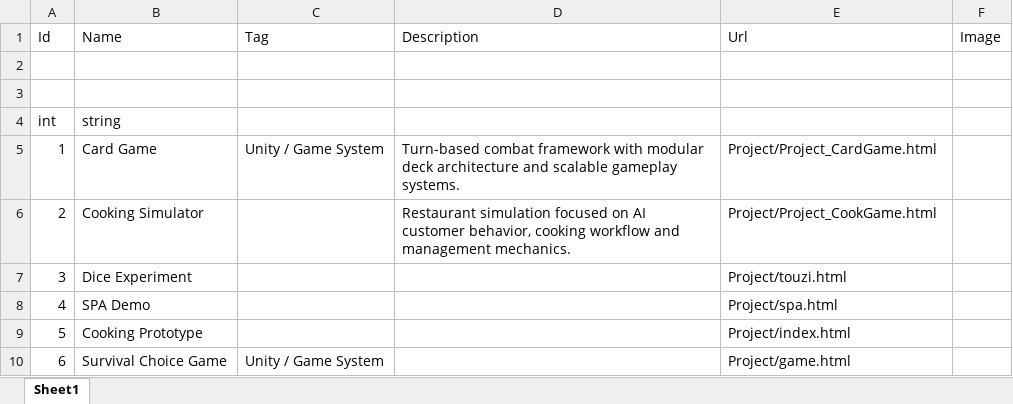
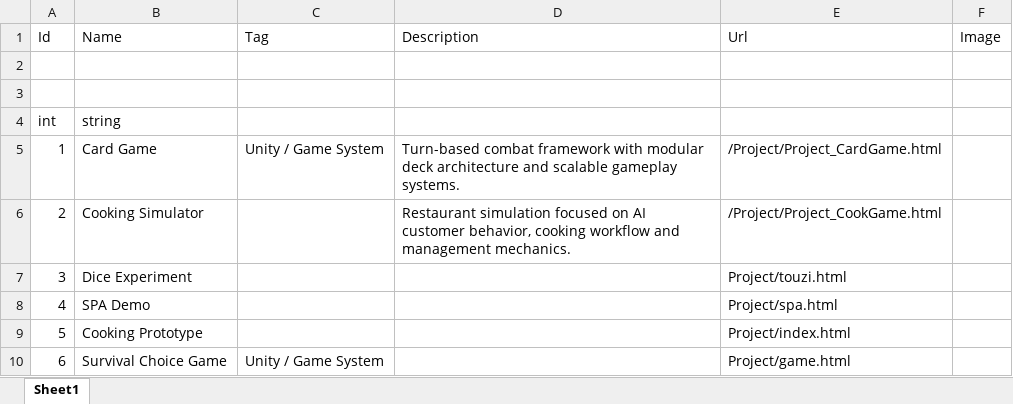
Before and after one commit to Type037/Type037.github.io, an Excel workbook: Excel/Project.xlsx, sheet Sheet1, drawn as a sheet; values as stored, in another font and other column widths than the file's, no borders; the diff names each change by its address in the sheet, - before the commit and + after, or states it on an @@ line.

```diff
--- a/Excel/Project.xlsx (sheet Sheet1)
+++ b/Excel/Project.xlsx (sheet Sheet1)
-E5 (Url): Project/Project_CardGame.html
+E5 (Url): /Project/Project_CardGame.html
-E6 (Url): Project/Project_CookGame.html
+E6 (Url): /Project/Project_CookGame.html
```
Also changed, not shown: 1 other file.
